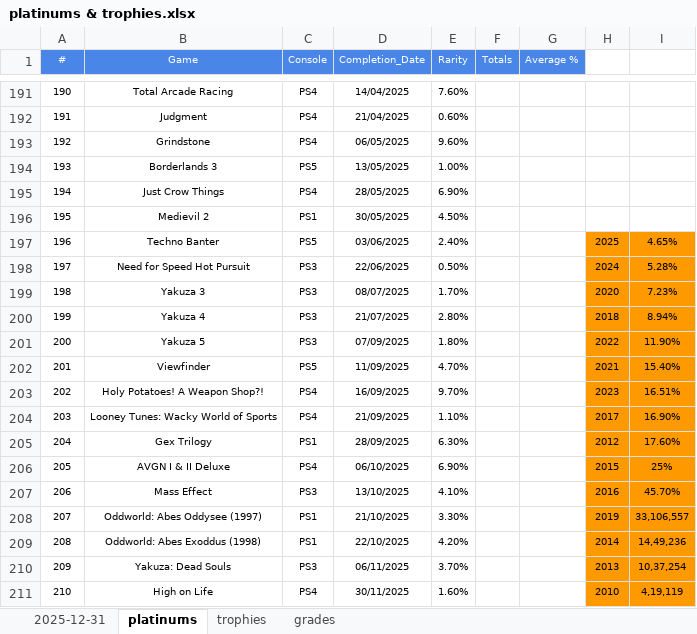
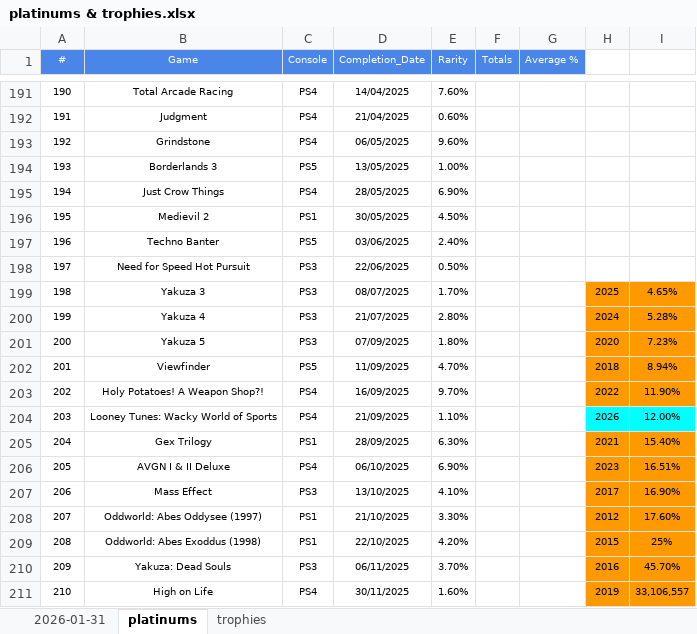
Before and after one commit to hoffjager/databases, an Excel workbook: playstation/output/platinums & trophies.xlsx, sheet platinums, drawn as a sheet; only a part is shown, gaps mark what is left out; values as stored, in another font and other column widths than the file's, no borders; charts and pictures not drawn; the diff covers the shown part only; the diff names each change by its address in the sheet, - before the commit and + after, or states it on an @@ line.

```diff
--- a/playstation/output/platinums & trophies.xlsx (sheet platinums)
+++ b/playstation/output/platinums & trophies.xlsx (sheet platinums)
-sheet tab: 2025-12-31
+sheet tab: 2026-01-31
-sheet tab: grades
-H197: 2025
+H197: (empty)
-H197:I198 fill: #FF9900
+H197:I198 fill: none
-I197: 4.65%
+I197: (empty)
-H198: 2024
+H198: (empty)
-I198: 5.28%
+I198: (empty)
-H199: 2020
+H199: 2025
-I199: 7.23%
+I199: 4.65%
-H200: 2018
+H200: 2024
-I200: 8.94%
+I200: 5.28%
-H201: 2022
+H201: 2020
-I201: 11.90%
+I201: 7.23%
-H202: 2021
+H202: 2018
-I202: 15.40%
+I202: 8.94%
-H203: 2023
+H203: 2022
-I203: 16.51%
+I203: 11.90%
-H204: 2017
+H204: 2026
-H204:I204 fill: #FF9900
+H204:I204 fill: #00FFFF
-I204: 16.90%
+I204: 12.00%
-H205: 2012
+H205: 2021
-I205: 17.60%
+I205: 15.40%
-H206: 2015
+H206: 2023
-I206: 25%
+I206: 16.51%
-H207: 2016
+H207: 2017
-I207: 45.70%
+I207: 16.90%
-H208: 2019
+H208: 2012
-I208: 33,106,557
+I208: 17.60%
-H209: 2014
+H209: 2015
-I209: 14,49,236
+I209: 25%
-H210: 2013
+H210: 2016
-I210: 10,37,254
+I210: 45.70%
-H211: 2010
+H211: 2019
-I211: 4,19,119
+I211: 33,106,557
```
Also changed, not shown: 3 added rows, 1 removed row, 4 edited cells and cell formats elsewhere in this sheet, sheet trophies, sheet 2026-01-31, charts or pictures, playstation/output/1. wishlist.xlsx, playstation/output/all_data [MASTER].xlsx, 16 other files.
